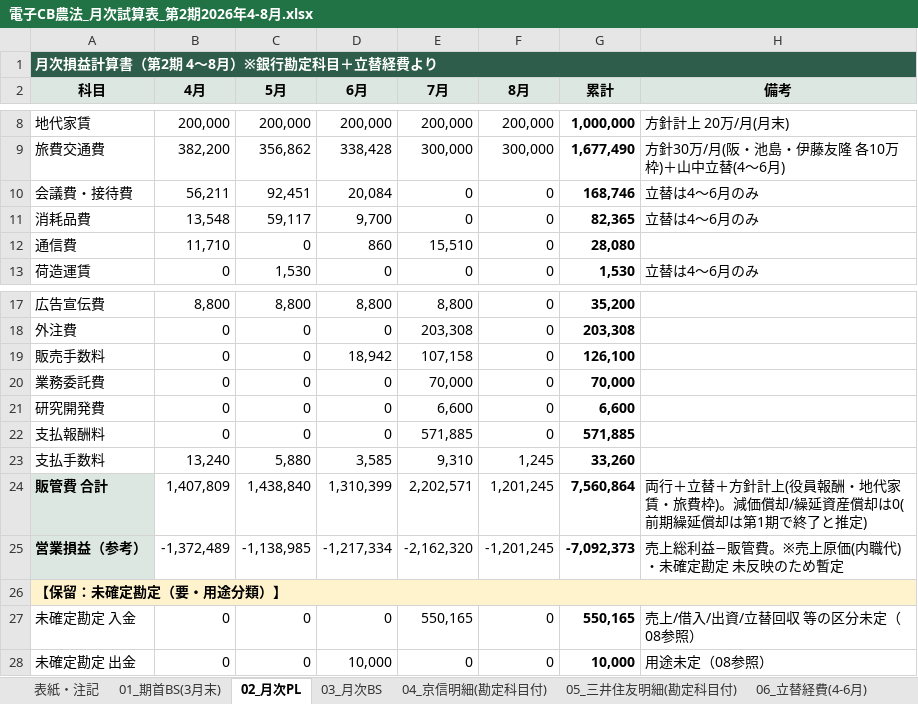
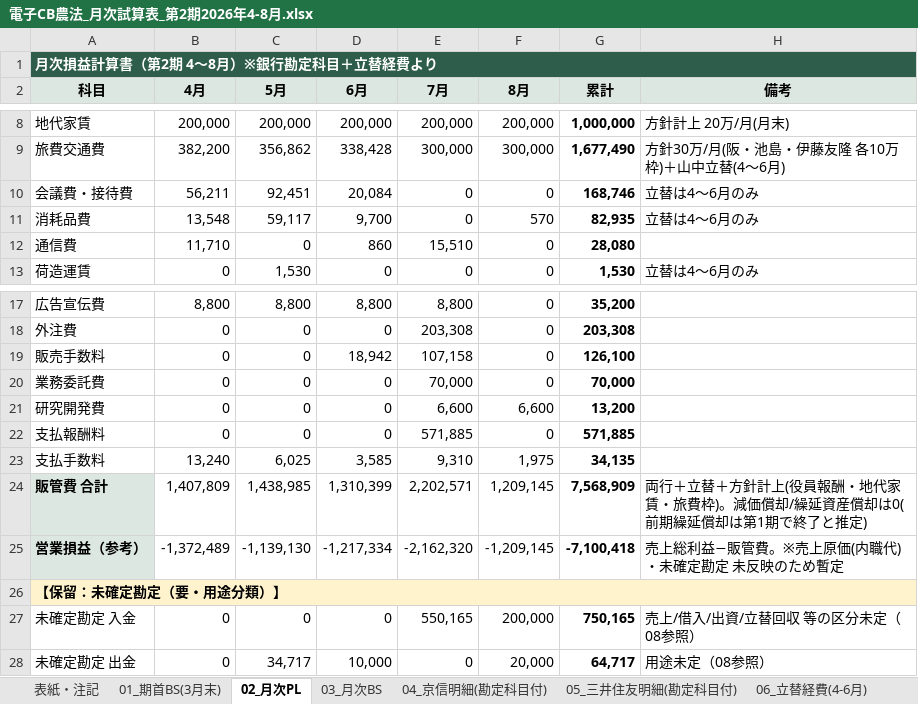
Before and after one commit to tosinariy0918/Private, an Excel workbook: company/secretary/経理/月次決算/電子CB農法_月次試算表_第2期2026年4-8月.xlsx, sheet 02_月次PL, drawn as a sheet; only a part is shown, gaps mark what is left out; values as stored, in another font and other column widths than the file's, no borders; the diff names each change by its address in the sheet, - before the commit and + after, or states it on an @@ line.

```diff
--- a/company/secretary/経理/月次決算/電子CB農法_月次試算表_第2期2026年4-8月.xlsx (sheet 02_月次PL)
+++ b/company/secretary/経理/月次決算/電子CB農法_月次試算表_第2期2026年4-8月.xlsx (sheet 02_月次PL)
-F11 (8月): 0
+F11 (8月): 570
-G11 (累計): 82,365
+G11 (累計): 82,935
-F21 (8月): 0
+F21 (8月): 6,600
-G21 (累計): 6,600
+G21 (累計): 13,200
-C23 (5月): 5,880
+C23 (5月): 6,025
-F23 (8月): 1,245
+F23 (8月): 1,975
-G23 (累計): 33,260
+G23 (累計): 34,135
-C24 (5月): 1,438,840
+C24 (5月): 1,438,985
-F24 (8月): 1,201,245
+F24 (8月): 1,209,145
-G24 (累計): 7,560,864
+G24 (累計): 7,568,909
-C25 (5月): -1,138,985
+C25 (5月): -1,139,130
-F25 (8月): -1,201,245
+F25 (8月): -1,209,145
-G25 (累計): -7,092,373
+G25 (累計): -7,100,418
-F27 (8月): 0
+F27 (8月): 200,000
-G27 (累計): 550,165
+G27 (累計): 750,165
-C28 (5月): 0
+C28 (5月): 34,717
-F28 (8月): 0
+F28 (8月): 20,000
-G28 (累計): 10,000
+G28 (累計): 64,717
```
Also changed, not shown: sheet 05_三井住友明細(勘定科目付), sheet 03_月次BS.
